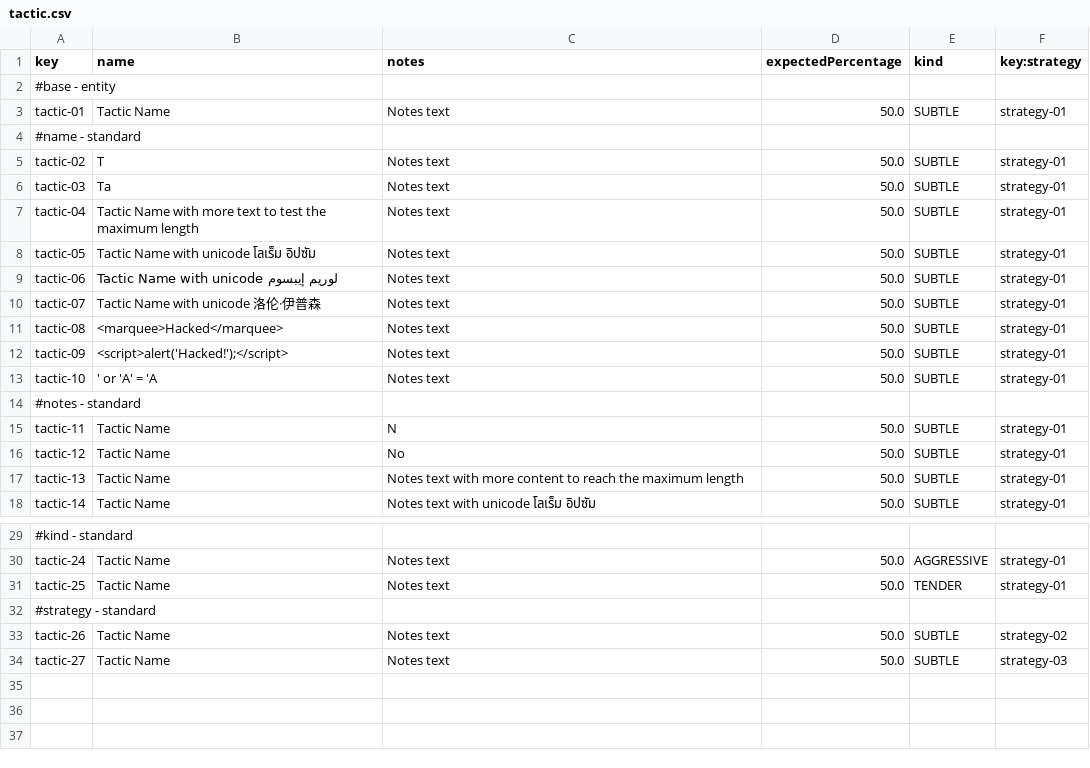
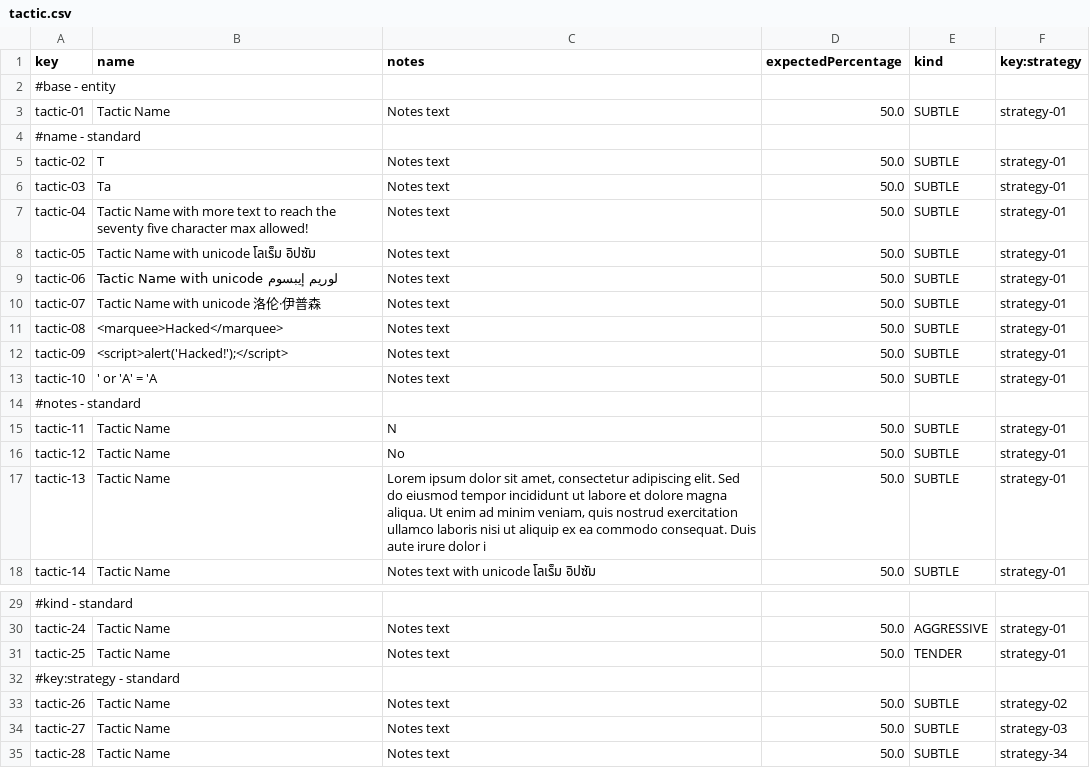
Before and after one commit to Flamyon/Acme-Starters, a CSV file: src/main/resources/WEB-INF/data/sample/batch-01/tactic.csv, drawn as a sheet; only a part is shown, gaps mark what is left out.

```diff
--- a/src/main/resources/WEB-INF/data/sample/batch-01/tactic.csv
+++ b/src/main/resources/WEB-INF/data/sample/batch-01/tactic.csv
@@ -6,3 +6,3 @@ tactic-02,"T","Notes text",50.0,SUBTLE,strategy-01
 tactic-03,"Ta","Notes text",50.0,SUBTLE,strategy-01
-tactic-04,"Tactic Name with more text to test the maximum length","Notes text",50.0,SUBTLE,strategy-01
+tactic-04,"Tactic Name with more text to reach the seventy five character max allowed!","Notes text",50.0,SUBTLE,strategy-01
 tactic-05,"Tactic Name with unicode โลเร็ม อิปซัม","Notes text",50.0,SUBTLE,strategy-01
@@ -16,3 +16,3 @@ tactic-11,"Tactic Name","N",50.0,SUBTLE,strategy-01
 tactic-12,"Tactic Name","No",50.0,SUBTLE,strategy-01
-tactic-13,"Tactic Name","Notes text with more content to reach the maximum length",50.0,SUBTLE,strategy-01
+tactic-13,"Tactic Name","Lorem ipsum dolor sit amet, consectetur adipiscing elit. Sed do eiusmod tempor incididunt ut labore et dolore magna aliqua. Ut enim ad minim veniam, quis nostrud exercitation ullamco laboris nisi ut aliquip ex ea commodo consequat. Duis aute irure dolor i",50.0,SUBTLE,strategy-01
 tactic-14,"Tactic Name","Notes text with unicode โลเร็ม อิปซัม",50.0,SUBTLE,strategy-01
@@ -31,4 +31,5 @@ tactic-24,"Tactic Name","Notes text",50.0,AGGRESSIVE,strategy-01
 tactic-25,"Tactic Name","Notes text",50.0,TENDER,strategy-01
-#strategy - standard
+#key:strategy - standard
 tactic-26,"Tactic Name","Notes text",50.0,SUBTLE,strategy-02
 tactic-27,"Tactic Name","Notes text",50.0,SUBTLE,strategy-03
+tactic-28,"Tactic Name","Notes text",50.0,SUBTLE,strategy-34
```
Also changed, not shown: src/main/resources/WEB-INF/data/errata/batch-01/strategy.csv, src/main/resources/WEB-INF/data/errata/batch-01/tactic.csv, 4 other files.
